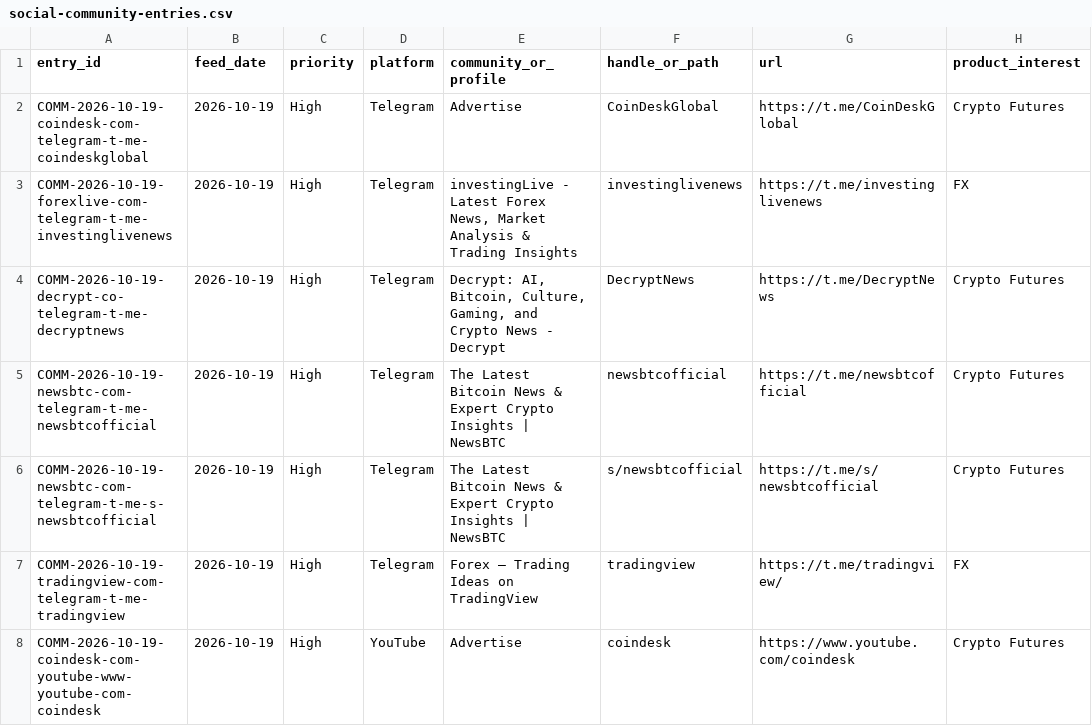
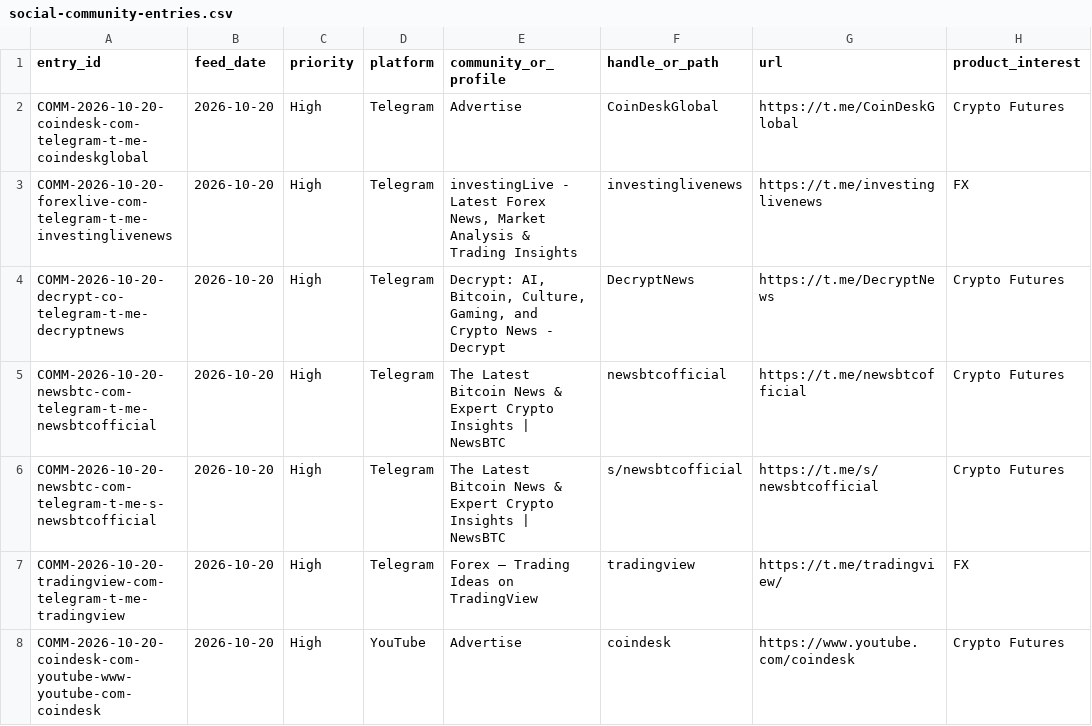
Before and after one commit to songchen539-alt/daily-active-trader-leads, a CSV file: data/social-community-entries.csv, drawn as a sheet; only a part is shown; the diff covers the shown part only; the diff names each change by its address in the sheet, - before the commit and + after, or states it on an @@ line.

```diff
--- a/data/social-community-entries.csv
+++ b/data/social-community-entries.csv
-A2 (entry_id): COMM-2026-10-19-coindesk-com-telegram-t-me-coindeskglobal
+A2 (entry_id): COMM-2026-10-20-coindesk-com-telegram-t-me-coindeskglobal
-B2:B8 (feed_date): 2026-10-19
+B2:B8 (feed_date): 2026-10-20
-A3 (entry_id): COMM-2026-10-19-forexlive-com-telegram-t-me-investinglivenews
+A3 (entry_id): COMM-2026-10-20-forexlive-com-telegram-t-me-investinglivenews
-A4 (entry_id): COMM-2026-10-19-decrypt-co-telegram-t-me-decryptnews
+A4 (entry_id): COMM-2026-10-20-decrypt-co-telegram-t-me-decryptnews
-A5 (entry_id): COMM-2026-10-19-newsbtc-com-telegram-t-me-newsbtcofficial
+A5 (entry_id): COMM-2026-10-20-newsbtc-com-telegram-t-me-newsbtcofficial
-A6 (entry_id): COMM-2026-10-19-newsbtc-com-telegram-t-me-s-newsbtcofficial
+A6 (entry_id): COMM-2026-10-20-newsbtc-com-telegram-t-me-s-newsbtcofficial
-A7 (entry_id): COMM-2026-10-19-tradingview-com-telegram-t-me-tradingview
+A7 (entry_id): COMM-2026-10-20-tradingview-com-telegram-t-me-tradingview
-A8 (entry_id): COMM-2026-10-19-coindesk-com-youtube-www-youtube-com-coindesk
+A8 (entry_id): COMM-2026-10-20-coindesk-com-youtube-www-youtube-com-coindesk
```
Also changed, not shown: 51 edited cells elsewhere in this file, data/client-opportunities.csv, data/contactable-prospects.csv, 10 other files.
